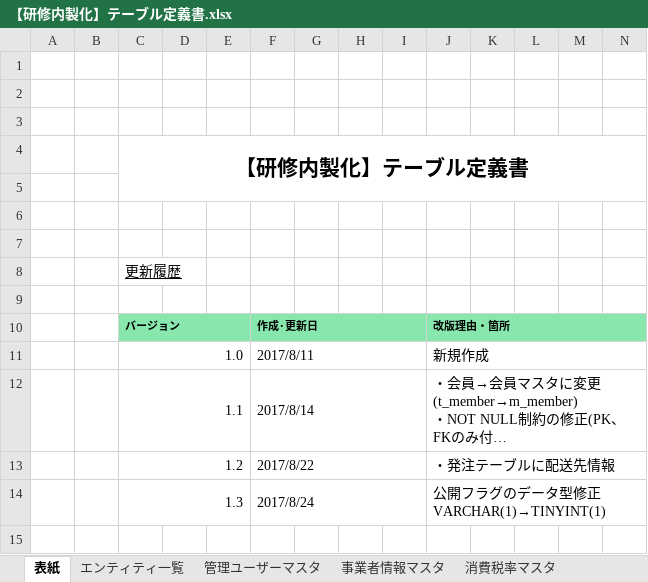
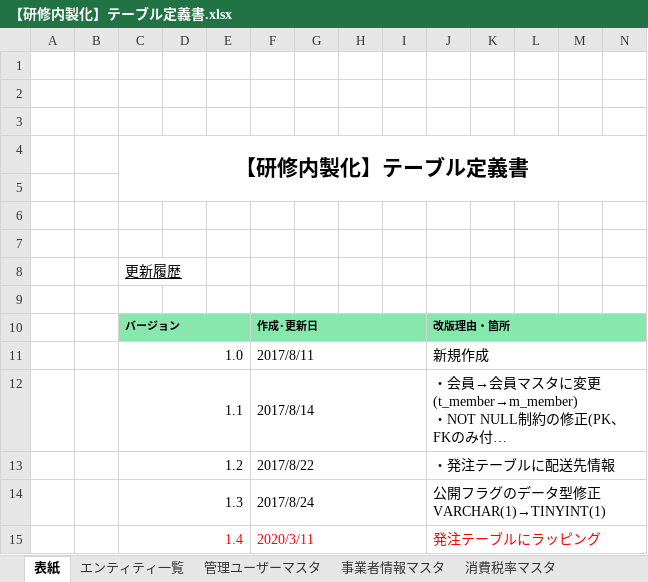
Before and after one commit to isa-education/DesignDocs, an Excel workbook: 設計書/01.基本設計/01.DB設計/【研修内製化】テーブル定義書.xlsx, sheet 表紙, drawn as a sheet; only a part is shown; long unchanged cells end in …; values as stored, in another font and other column widths than the file's, no borders; charts and pictures not drawn; rows hold the shown columns only; the diff names each change by its address in the sheet, - before the commit and + after, or states it on an @@ line.

```diff
--- a/設計書/01.基本設計/01.DB設計/【研修内製化】テーブル定義書.xlsx (sheet 表紙)
+++ b/設計書/01.基本設計/01.DB設計/【研修内製化】テーブル定義書.xlsx (sheet 表紙)
+row 15:  |  | 1.4 |  |  | 2020/3/11 |  |  |  | 発注テーブルにラッピング
```
Also changed, not shown: sheet 発注, sheet 発注明細, charts or pictures, 設計書/01.基本設計/01.DB設計/ECサイト_ER図_.xlsx, 1 other file.
